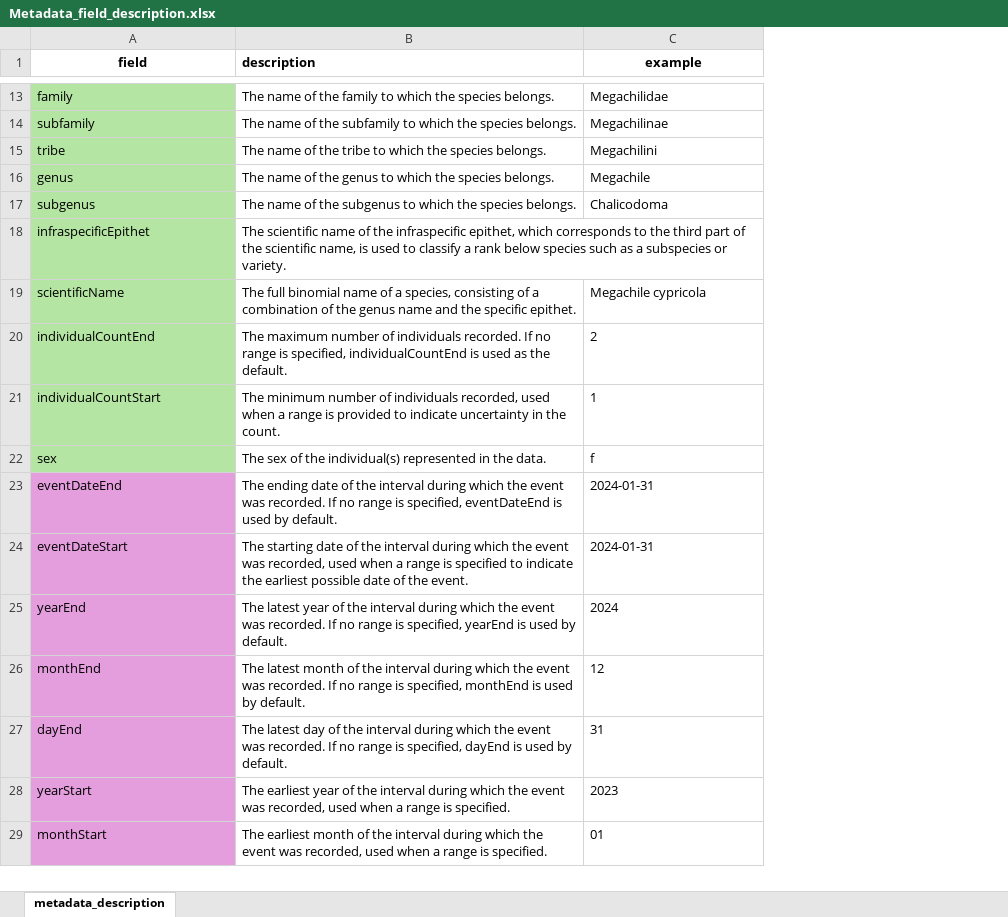
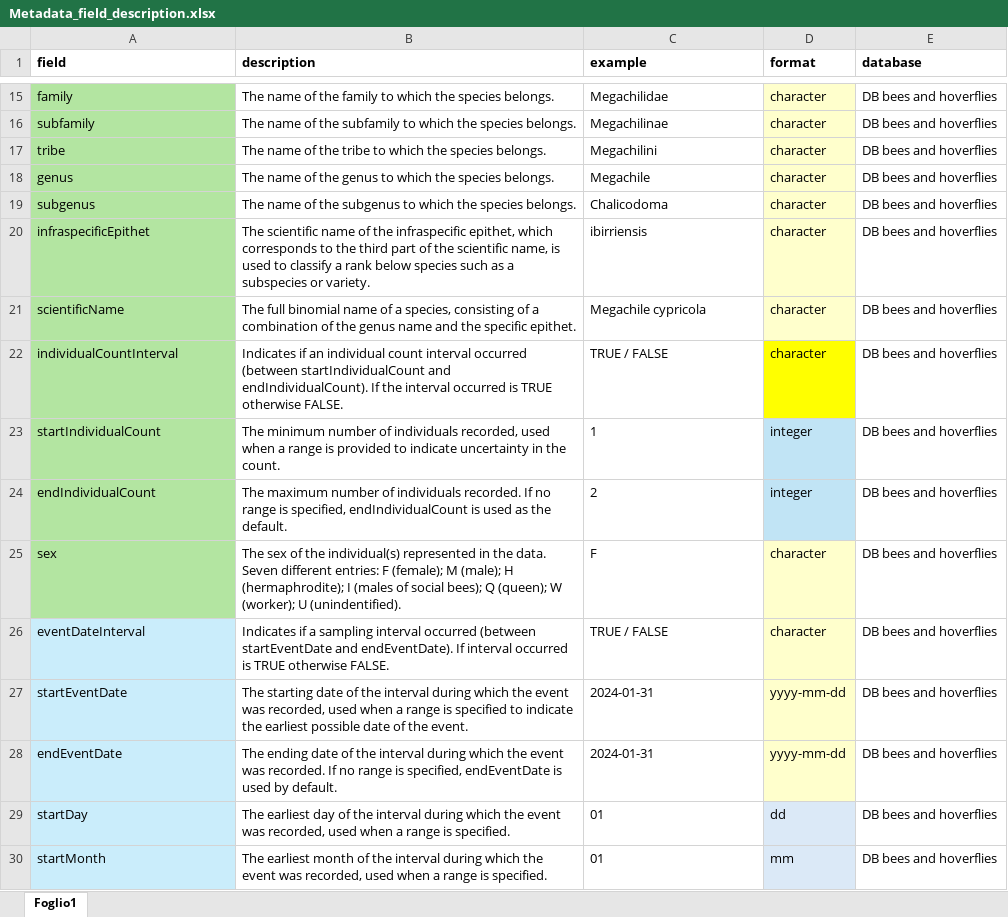
Before and after one commit to Safeguarding-European-wild-pollinators/SafeguardEuropeanWildBee, an Excel workbook: Metadata_field_description.xlsx, sheet Foglio1, drawn as a sheet; only a part is shown, gaps mark what is left out; values as stored, in another font and other column widths than the file's, no borders; charts and pictures not drawn; removed rows and columns are numbered as before the commit, all else as after; the diff covers the shown part only; the diff names each change by its address in the sheet, - before the commit and + after, or states it on an @@ line.

```diff
--- a/Metadata_field_description.xlsx (sheet Foglio1)
+++ b/Metadata_field_description.xlsx (sheet Foglio1)
-sheet tab: metadata_description
+sheet tab: Foglio1
+column D (format), rows 15-21: all character; row 23: integer; row 25: character; row 27: yyyy-mm-dd; row 30: mm
+column E (database), rows 15-21: all DB bees and hoverflies; row 23: DB bees and hoverflies; row 25: DB bees and hoverflies; row 27: DB bees and hoverflies; row 30: DB bees and hoverflies
-A1 alignment: center
+A1 alignment: left
-C1 alignment: center
+C1 alignment: left
-C20 (example): (empty)
+C20 (example): ibirriensis
-row 20: individualCountEnd | The maximum number of individuals recorded. If no range is specified, individualCountEnd is used as the default. | 2
+row 22: individualCountInterval | Indicates if an individual count interval occurred (between startIndividualCount and endIndividualCount). If the interval occurred is TRUE otherwise FALSE. | TRUE / FALSE | character | DB bees and hoverflies
-A23 (field): individualCountStart
+A23 (field): startIndividualCount
+row 24: endIndividualCount | The maximum number of individuals recorded. If no range is specified, endIndividualCount is used as the default. | 2 | integer | DB bees and hoverflies
-B25 (description): …the data.
+B25 (description): …the data. Seven different entries: F (female); M (male); H (hermaphrodite); I (males of social bees); Q (queen); W (worker); U (unindentified).
-C25 (example): f
+C25 (example): F
-row 23: eventDateEnd | The ending date of the interval during which the event was recorded. If no range is specified, eventDateEnd is used by default. | 2024-01-31
+row 26: eventDateInterval | Indicates if a sampling interval occurred (between startEventDate and endEventDate). If interval occurred is TRUE otherwise FALSE. | TRUE / FALSE | character | DB bees and hoverflies
-A27 (field): eventDateStart
+A27 (field): startEventDate
-A27 fill: #E59EDD
+A27 fill: #CAEDFB
-row 25: yearEnd | The latest year of the interval during which the event was recorded. If no range is specified, yearEnd is used by default. | 2024
-row 26: monthEnd | The latest month of the interval during which the event was recorded. If no range is specified, monthEnd is used by default. | 12
-row 27: dayEnd | The latest day of the interval during which the event was recorded. If no range is specified, dayEnd is used by default. | 31
-row 28: yearStart | The earliest year of the interval during which the event was recorded, used when a range is specified. | 2023
+row 28: endEventDate | The ending date of the interval during which the event was recorded. If no range is specified, endEventDate is used by default. | 2024-01-31 | yyyy-mm-dd | DB bees and hoverflies
+row 29: startDay | The earliest day of the interval during which the event was recorded, used when a range is specified. | 01 | dd | DB bees and hoverflies
-A30 (field): monthStart
+A30 (field): startMonth
-A30 fill: #E59EDD
+A30 fill: #CAEDFB
```
Also changed, not shown: 9 added rows, 2 removed rows, 4 edited cells and cell formats elsewhere in this sheet, charts or pictures, 9 other files.
